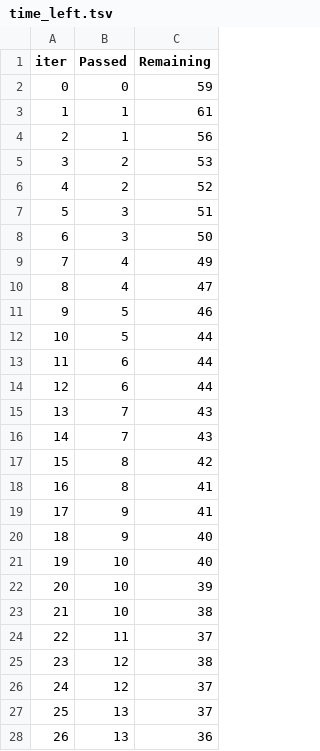
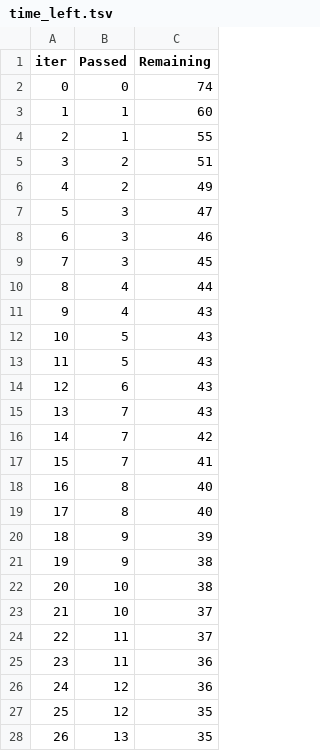
Before and after one commit to arivasyam/mlproject, a TSV file: catboost_info/time_left.tsv, drawn as a sheet; only a part is shown; the diff covers the shown part only.

```diff
--- a/catboost_info/time_left.tsv
+++ b/catboost_info/time_left.tsv
@@ -1,28 +1,28 @@
 iter	Passed	Remaining
-0	0	59
-1	1	61
-2	1	56
-3	2	53
-4	2	52
-5	3	51
-6	3	50
-7	4	49
-8	4	47
-9	5	46
-10	5	44
-11	6	44
-12	6	44
+0	0	74
+1	1	60
+2	1	55
+3	2	51
+4	2	49
+5	3	47
+6	3	46
+7	3	45
+8	4	44
+9	4	43
+10	5	43
+11	5	43
+12	6	43
 13	7	43
-14	7	43
-15	8	42
-16	8	41
-17	9	41
-18	9	40
-19	10	40
-20	10	39
-21	10	38
+14	7	42
+15	7	41
+16	8	40
+17	8	40
+18	9	39
+19	9	38
+20	10	38
+21	10	37
 22	11	37
-23	12	38
-24	12	37
-25	13	37
-26	13	36
+23	11	36
+24	12	36
+25	12	35
+26	13	35
```
Also changed, not shown: 120 edited cells elsewhere in this file, 11 other files.
